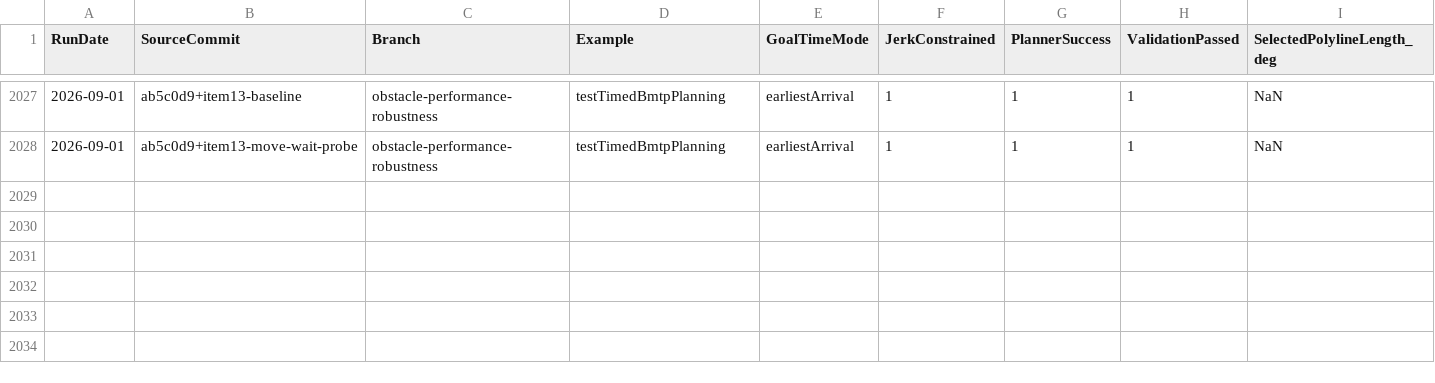
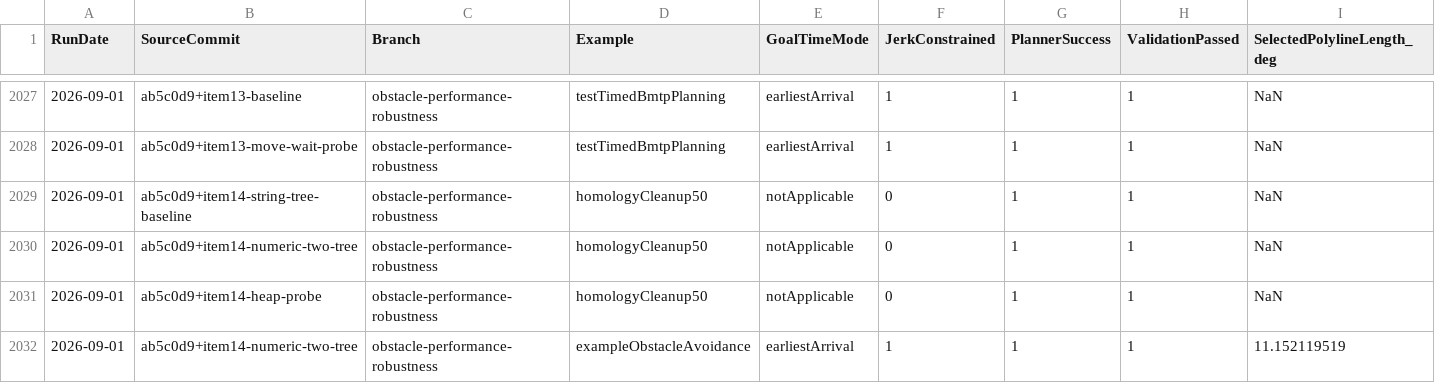
Before and after one commit to kevvtrinh/AzElObsAvoid, a CSV file: benchmark.csv, drawn as a sheet; only a part is shown, gaps mark what is left out; rows hold the shown columns only; the diff names each change by its address in the sheet, - before the commit and + after, or states it on an @@ line.

Commit message:
Reduce spatial homology search overhead

```diff
--- a/benchmark.csv
+++ b/benchmark.csv
+row 2029: 2026-09-01 | ab5c0d9+item14-string-tree-baseline | obstacle-performance-robustness | homologyCleanup50 | notApplicable | 0 | 1 | 1 | NaN
+row 2030: 2026-09-01 | ab5c0d9+item14-numeric-two-tree | obstacle-performance-robustness | homologyCleanup50 | notApplicable | 0 | 1 | 1 | NaN
+row 2031: 2026-09-01 | ab5c0d9+item14-heap-probe | obstacle-performance-robustness | homologyCleanup50 | notApplicable | 0 | 1 | 1 | NaN
+row 2032: 2026-09-01 | ab5c0d9+item14-numeric-two-tree | obstacle-performance-robustness | exampleObstacleAvoidance | earliestArrival | 1 | 1 | 1 | 11.152119519
```
Also changed, not shown: 4 other files.
